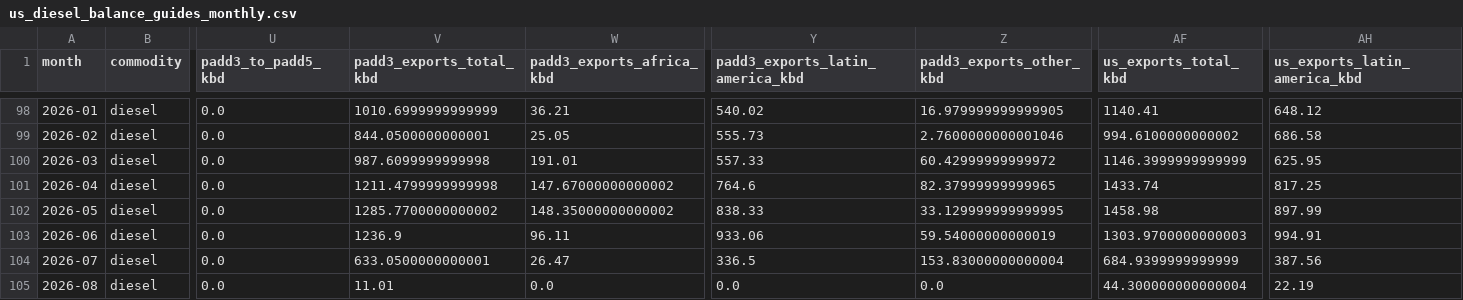
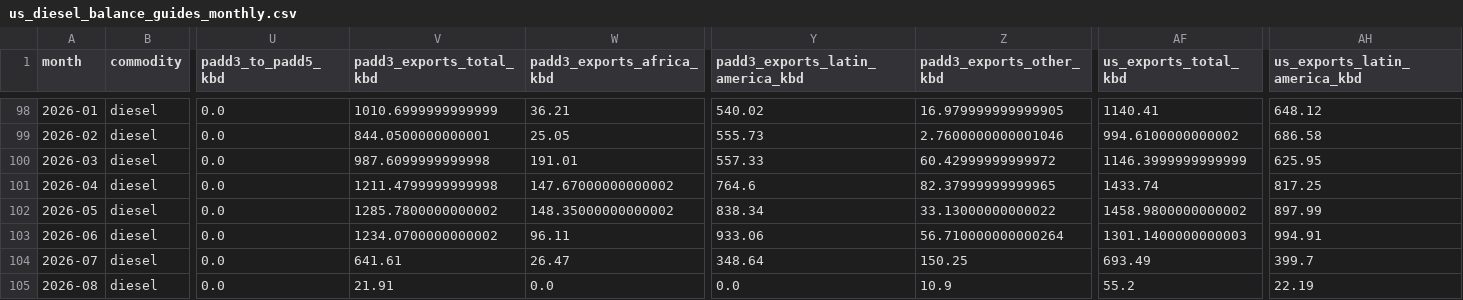
Before and after one commit to hoff01/data-workbook, a CSV file: Diesel_Balance/kpler/output/monthly/us_diesel_balance_guides_monthly.csv, drawn as a sheet; only a part is shown, gaps mark what is left out; the diff names each change by its address in the sheet, - before the commit and + after, or states it on an @@ line.

```diff
--- a/Diesel_Balance/kpler/output/monthly/us_diesel_balance_guides_monthly.csv
+++ b/Diesel_Balance/kpler/output/monthly/us_diesel_balance_guides_monthly.csv
-V102 (padd3_exports_total_kbd): 1285.7700000000002
+V102 (padd3_exports_total_kbd): 1285.7800000000002
-Y102 (padd3_exports_latin_america_kbd): 838.33
+Y102 (padd3_exports_latin_america_kbd): 838.34
-Z102 (padd3_exports_other_kbd): 33.129999999999995
+Z102 (padd3_exports_other_kbd): 33.13000000000022
-AF102 (us_exports_total_kbd): 1458.98
+AF102 (us_exports_total_kbd): 1458.9800000000002
-V103 (padd3_exports_total_kbd): 1236.9
+V103 (padd3_exports_total_kbd): 1234.0700000000002
-Z103 (padd3_exports_other_kbd): 59.54000000000019
+Z103 (padd3_exports_other_kbd): 56.710000000000264
-AF103 (us_exports_total_kbd): 1303.9700000000003
+AF103 (us_exports_total_kbd): 1301.1400000000003
-V104 (padd3_exports_total_kbd): 633.0500000000001
+V104 (padd3_exports_total_kbd): 641.61
-Y104 (padd3_exports_latin_america_kbd): 336.5
+Y104 (padd3_exports_latin_america_kbd): 348.64
-Z104 (padd3_exports_other_kbd): 153.83000000000004
+Z104 (padd3_exports_other_kbd): 150.25
-AF104 (us_exports_total_kbd): 684.9399999999999
+AF104 (us_exports_total_kbd): 693.49
-AH104 (us_exports_latin_america_kbd): 387.56
+AH104 (us_exports_latin_america_kbd): 399.7
-V105 (padd3_exports_total_kbd): 11.01
+V105 (padd3_exports_total_kbd): 21.91
-Z105 (padd3_exports_other_kbd): 0.0
+Z105 (padd3_exports_other_kbd): 10.9
-AF105 (us_exports_total_kbd): 44.300000000000004
+AF105 (us_exports_total_kbd): 55.2
```
Also changed, not shown: Diesel_Balance/kpler/output/weekly/us_diesel_balance_guides_weekly.csv, Kpler/output/monthly/us_diesel_balance_guides_monthly.csv, 36 other files.
